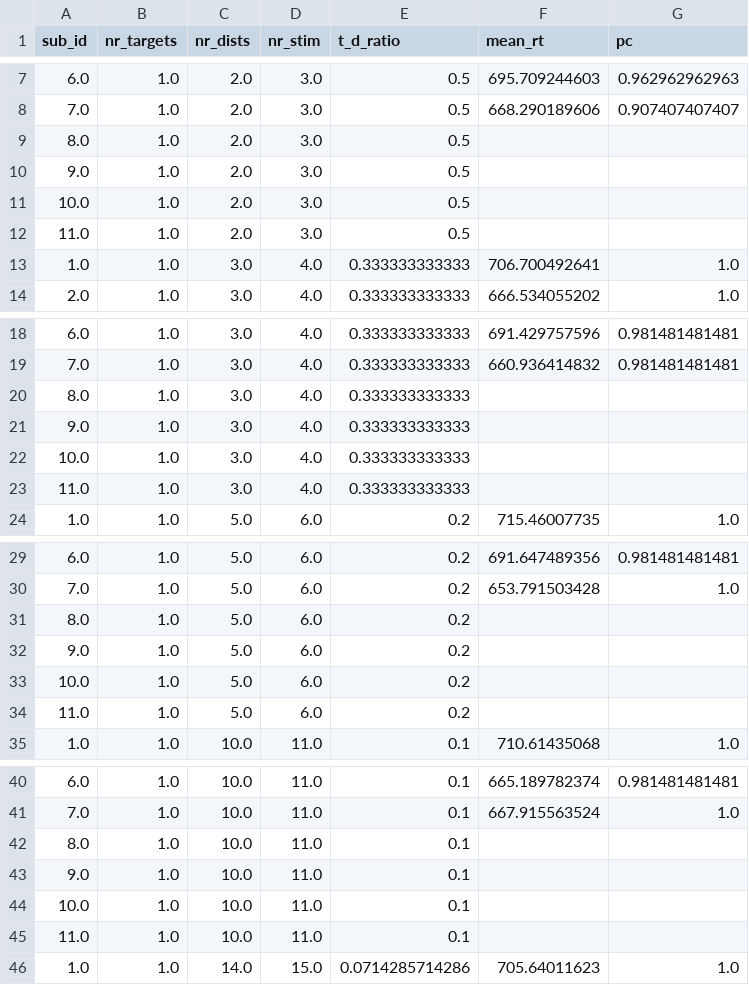
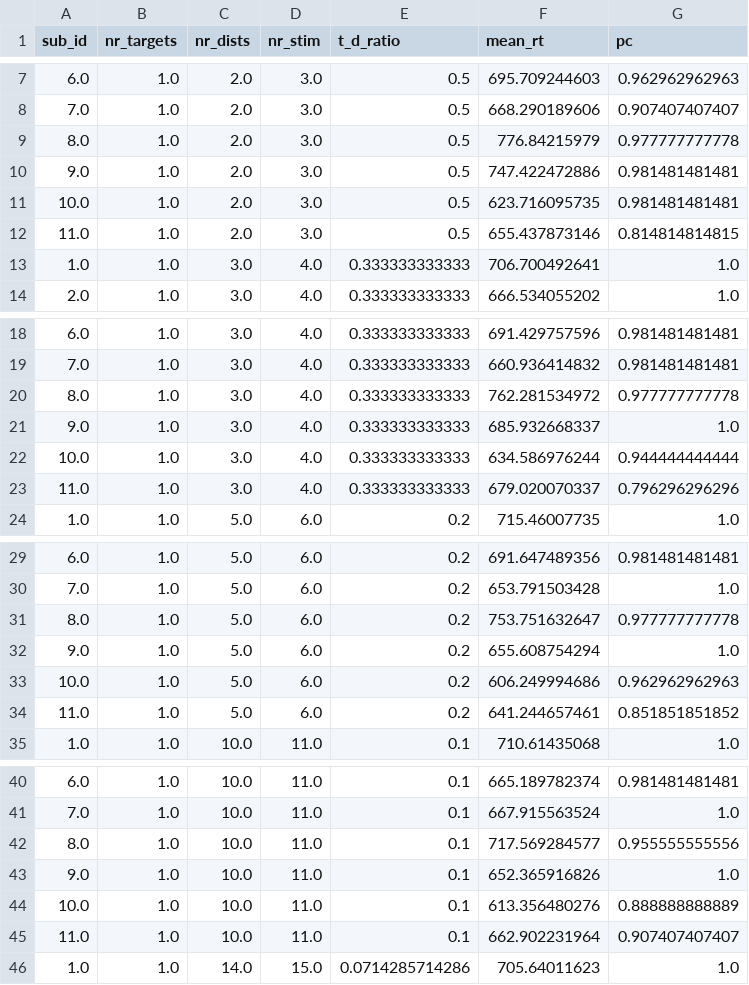
Before and after one commit to jpw3/ratio_nt_python, a CSV file: data/nr_targets_nr_dists_nr_stim_ratio.csv, drawn as a sheet; only a part is shown, gaps mark what is left out; the diff covers the shown part only.

```diff
--- a/data/nr_targets_nr_dists_nr_stim_ratio.csv
+++ b/data/nr_targets_nr_dists_nr_stim_ratio.csv
@@ -8,6 +8,6 @@ sub_id,nr_targets,nr_dists,nr_stim,t_d_ratio,mean_rt,pc
 7.0,1.0,2.0,3.0,0.5,668.290189606,0.907407407407
-8.0,1.0,2.0,3.0,0.5,,
-9.0,1.0,2.0,3.0,0.5,,
-10.0,1.0,2.0,3.0,0.5,,
-11.0,1.0,2.0,3.0,0.5,,
+8.0,1.0,2.0,3.0,0.5,776.84215979,0.977777777778
+9.0,1.0,2.0,3.0,0.5,747.422472886,0.981481481481
+10.0,1.0,2.0,3.0,0.5,623.716095735,0.981481481481
+11.0,1.0,2.0,3.0,0.5,655.437873146,0.814814814815
 1.0,1.0,3.0,4.0,0.333333333333,706.700492641,1.0
@@ -19,6 +19,6 @@ sub_id,nr_targets,nr_dists,nr_stim,t_d_ratio,mean_rt,pc
 7.0,1.0,3.0,4.0,0.333333333333,660.936414832,0.981481481481
-8.0,1.0,3.0,4.0,0.333333333333,,
-9.0,1.0,3.0,4.0,0.333333333333,,
-10.0,1.0,3.0,4.0,0.333333333333,,
-11.0,1.0,3.0,4.0,0.333333333333,,
+8.0,1.0,3.0,4.0,0.333333333333,762.281534972,0.977777777778
+9.0,1.0,3.0,4.0,0.333333333333,685.932668337,1.0
+10.0,1.0,3.0,4.0,0.333333333333,634.586976244,0.944444444444
+11.0,1.0,3.0,4.0,0.333333333333,679.020070337,0.796296296296
 1.0,1.0,5.0,6.0,0.2,715.46007735,1.0
@@ -30,6 +30,6 @@ sub_id,nr_targets,nr_dists,nr_stim,t_d_ratio,mean_rt,pc
 7.0,1.0,5.0,6.0,0.2,653.791503428,1.0
-8.0,1.0,5.0,6.0,0.2,,
-9.0,1.0,5.0,6.0,0.2,,
-10.0,1.0,5.0,6.0,0.2,,
-11.0,1.0,5.0,6.0,0.2,,
+8.0,1.0,5.0,6.0,0.2,753.751632647,0.977777777778
+9.0,1.0,5.0,6.0,0.2,655.608754294,1.0
+10.0,1.0,5.0,6.0,0.2,606.249994686,0.962962962963
+11.0,1.0,5.0,6.0,0.2,641.244657461,0.851851851852
 1.0,1.0,10.0,11.0,0.1,710.61435068,1.0
@@ -41,6 +41,6 @@ sub_id,nr_targets,nr_dists,nr_stim,t_d_ratio,mean_rt,pc
 7.0,1.0,10.0,11.0,0.1,667.915563524,1.0
-8.0,1.0,10.0,11.0,0.1,,
-9.0,1.0,10.0,11.0,0.1,,
-10.0,1.0,10.0,11.0,0.1,,
-11.0,1.0,10.0,11.0,0.1,,
+8.0,1.0,10.0,11.0,0.1,717.569284577,0.955555555556
+9.0,1.0,10.0,11.0,0.1,652.365916826,1.0
+10.0,1.0,10.0,11.0,0.1,613.356480276,0.888888888889
+11.0,1.0,10.0,11.0,0.1,662.902231964,0.907407407407
 1.0,1.0,14.0,15.0,0.0714285714286,705.64011623,1.0
```
Also changed, not shown: 48 edited cells elsewhere in this file, data/hf_match_nr_dists.csv, data/hf_matchtsm_nr_dists_ratio.csv, 5 other files.
